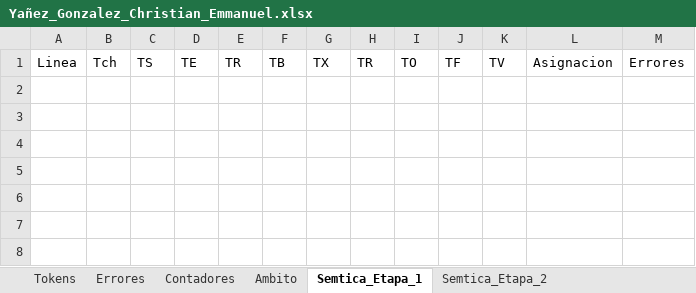
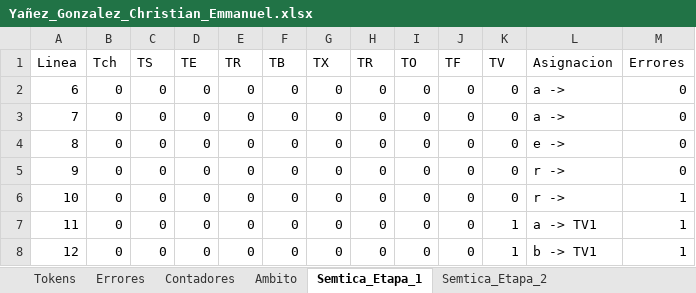
Before and after one commit to Chriss9720/Compilador2, an Excel workbook: build/classes/Excel/Yañez_Gonzalez_Christian_Emmanuel.xlsx, sheet Semtica_Etapa_1, drawn as a sheet; values as stored, in another font and other column widths than the file's, no borders; the diff names each change by its address in the sheet, - before the commit and + after, or states it on an @@ line.

```diff
--- a/build/classes/Excel/Yañez_Gonzalez_Christian_Emmanuel.xlsx (sheet Semtica_Etapa_1)
+++ b/build/classes/Excel/Yañez_Gonzalez_Christian_Emmanuel.xlsx (sheet Semtica_Etapa_1)
+row 2: 6 | 0 | 0 | 0 | 0 | 0 | 0 | 0 | 0 | 0 | 0 | a -> | 0
+row 3: 7 | 0 | 0 | 0 | 0 | 0 | 0 | 0 | 0 | 0 | 0 | a -> | 0
+row 4: 8 | 0 | 0 | 0 | 0 | 0 | 0 | 0 | 0 | 0 | 0 | e -> | 0
+row 5: 9 | 0 | 0 | 0 | 0 | 0 | 0 | 0 | 0 | 0 | 0 | r -> | 0
+row 6: 10 | 0 | 0 | 0 | 0 | 0 | 0 | 0 | 0 | 0 | 0 | r -> | 1
+row 7: 11 | 0 | 0 | 0 | 0 | 0 | 0 | 0 | 0 | 0 | 1 | a -> TV1 | 1
+row 8: 12 | 0 | 0 | 0 | 0 | 0 | 0 | 0 | 0 | 0 | 1 | b -> TV1 | 1
```
Also changed, not shown: sheet Tokens, sheet Semtica_Etapa_2, sheet Contadores, sheet Errores, sheet Ambito, src/Excel/Yañez_Gonzalez_Christian_Emmanuel.xlsx.
